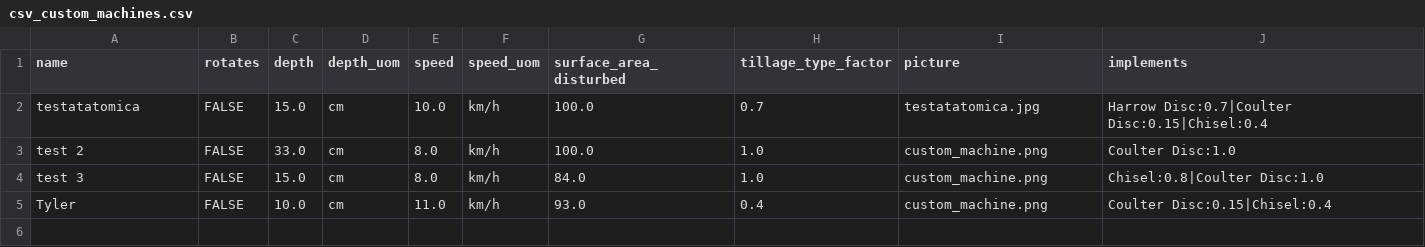
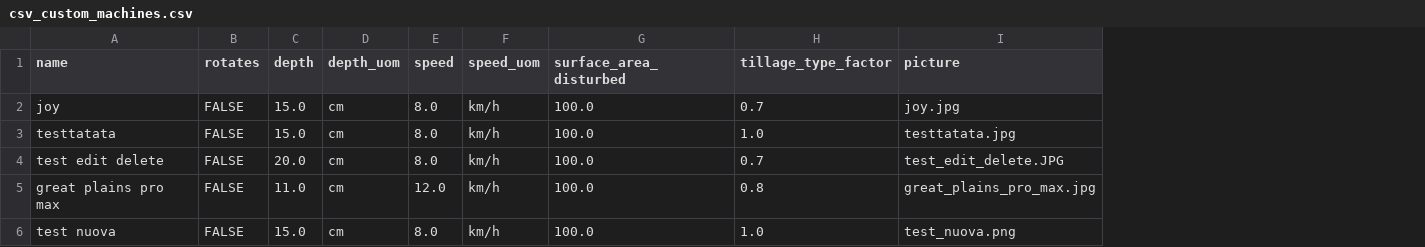
Before and after one commit to Lorenzo-Pozzi-1/project, a CSV file: STIR/csv_custom_machines.csv, drawn as a sheet; removed rows and columns are numbered as before the commit, all else as after; the diff names each change by its address in the sheet, - before the commit and + after, or states it on an @@ line.

Commit message:
Add custom machine management features and improve UI
- Introduced a new CSV file for custom machines with relevant fields.
- Enhanced the custom machine creation dialog to include a tillage factor slider and picture selection.
- Updated the custom machine manager dialog to display machines in a more user-friendly layout.
- Implemented functionality to handle picture renaming and management when editing machines.
- Improved the machine selection dialog to sort and display machines more effectively.
- Added new images for custom machines to enhance visual representation.

```diff
--- a/STIR/csv_custom_machines.csv
+++ b/STIR/csv_custom_machines.csv
-column J (implements), rows 2-4: Harrow Disc:0.7|Coulter Disc:0.15|Chisel:0.4 | Coulter Disc:1.0 | Chisel:0.8|Coulter Disc:1.0
-A2 (name): testatatomica
+A2 (name): joy
-E2 (speed): 10.0
+E2 (speed): 8.0
-I2 (picture): testatatomica.jpg
+I2 (picture): joy.jpg
-A3 (name): test 2
+A3 (name): testtatata
-C3 (depth): 33.0
+C3 (depth): 15.0
-I3 (picture): custom_machine.png
+I3 (picture): testtatata.jpg
+row 4: test edit delete | FALSE | 20.0 | cm | 8.0 | km/h | 100.0 | 0.7 | test_edit_delete.JPG
+row 5: great plains pro max | FALSE | 11.0 | cm | 12.0 | km/h | 100.0 | 0.8 | great_plains_pro_max.jpg
-A6 (name): test 3
+A6 (name): test nuova
-G6 (surface_area_disturbed): 84.0
+G6 (surface_area_disturbed): 100.0
-I6 (picture): custom_machine.png
+I6 (picture): test_nuova.png
-row 5: Tyler | FALSE | 10.0 | cm | 11.0 | km/h | 93.0 | 0.4 | custom_machine.png | Coulter Disc:0.15|Chisel:0.4
```
Also changed, not shown: 12 other files.
